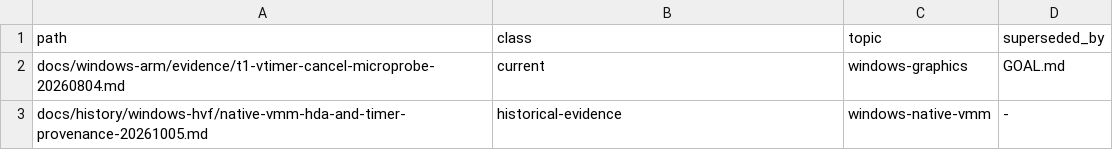
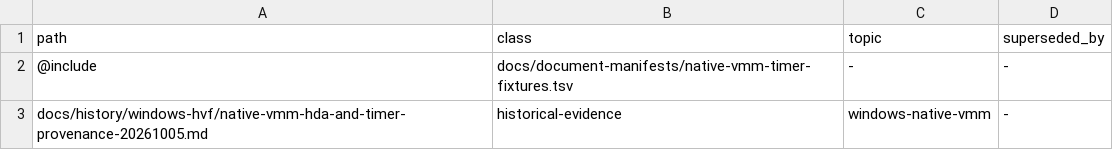
Before and after one commit to Ketchio-dev/bridgevm, a TSV file: docs/document-manifests/native-vmm-hda-timer.tsv, drawn as a sheet.

```diff
--- a/docs/document-manifests/native-vmm-hda-timer.tsv
+++ b/docs/document-manifests/native-vmm-hda-timer.tsv
@@ -1,3 +1,3 @@
 path	class	topic	superseded_by
-docs/windows-arm/evidence/t1-vtimer-cancel-microprobe-20260804.md	current	windows-graphics	GOAL.md
+@include	docs/document-manifests/native-vmm-timer-fixtures.tsv	-	-
 docs/history/windows-hvf/native-vmm-hda-and-timer-provenance-20261005.md	historical-evidence	windows-native-vmm	-
```
Also changed, not shown: scripts/refactor-budgets.tsv, 2 other files.
